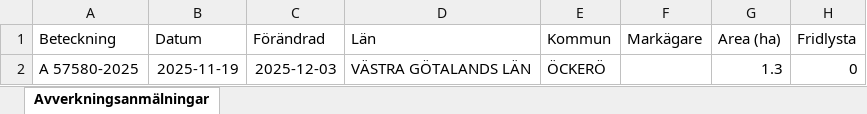
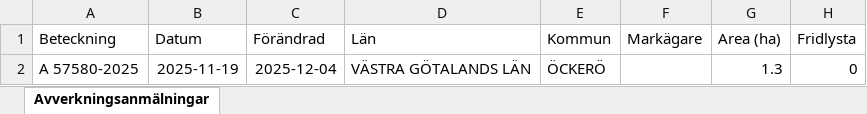
Before and after one commit to klasma/Logging_1407, an Excel workbook: Översikt ÖCKERÖ.xlsx, sheet Avverkningsanmälningar, drawn as a sheet; only a part is shown; values as stored, in another font and other column widths than the file's, no borders; the diff names each change by its address in the sheet, - before the commit and + after, or states it on an @@ line.

```diff
--- a/Översikt ÖCKERÖ.xlsx (sheet Avverkningsanmälningar)
+++ b/Översikt ÖCKERÖ.xlsx (sheet Avverkningsanmälningar)
-C2 (Förändrad): 2025-12-03
+C2 (Förändrad): 2025-12-04
```
Also changed, not shown: 1 other file.
